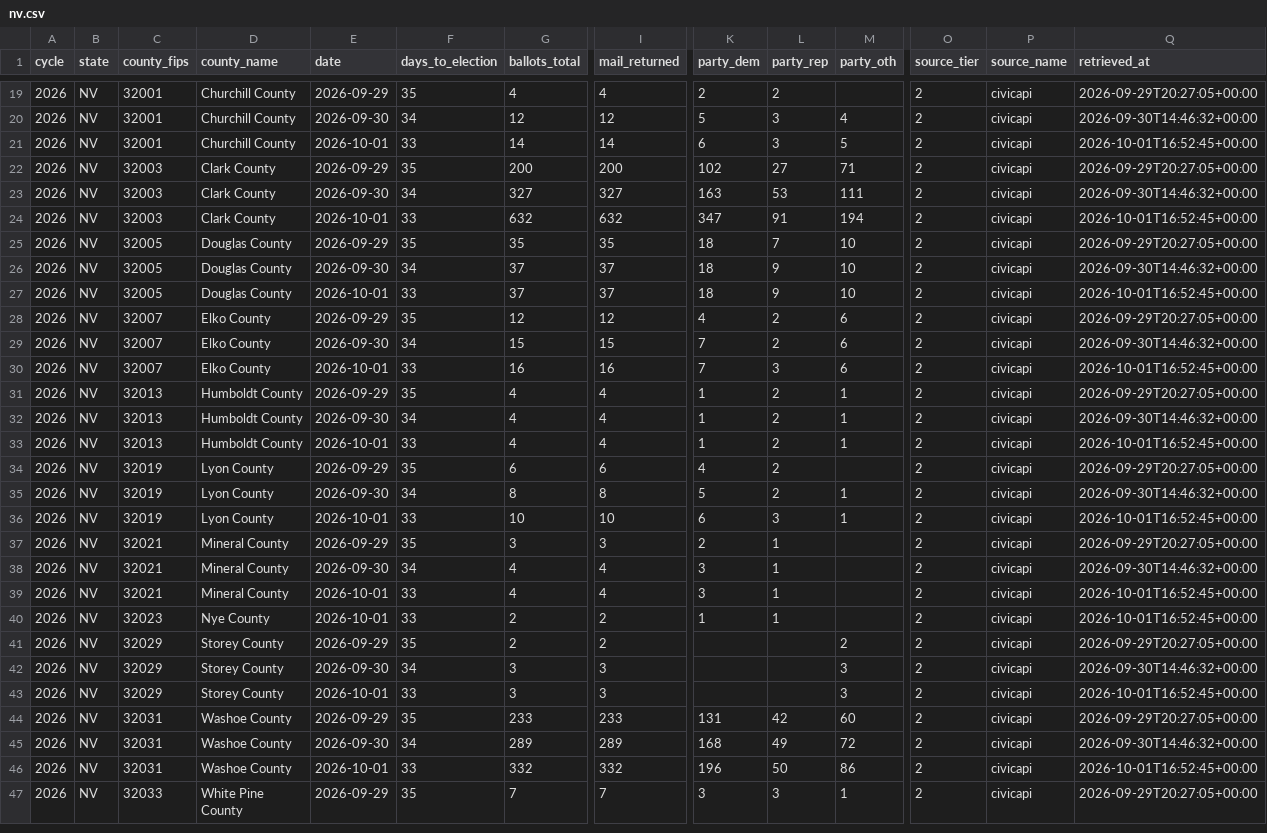
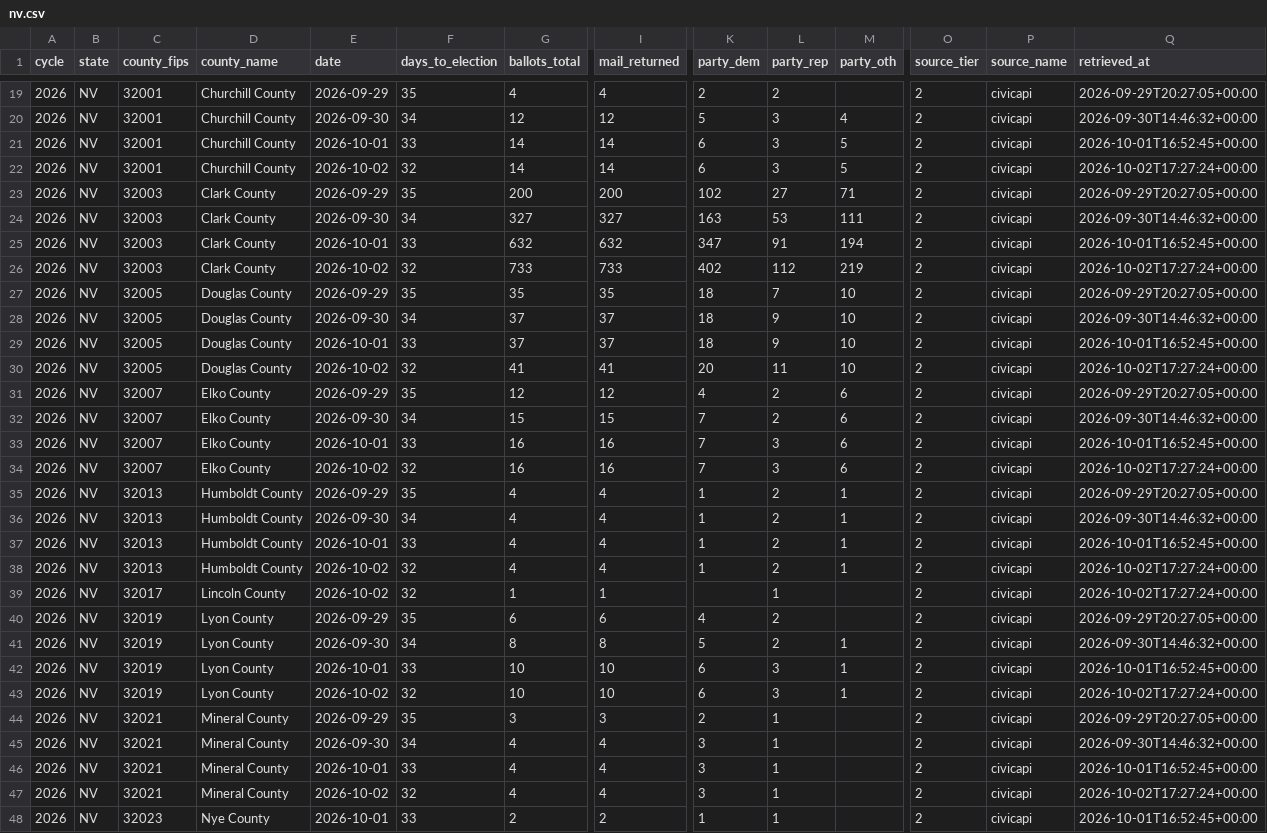
Before and after one commit to ElectIndex/26_early_vote, a CSV file: output/counties/nv.csv, drawn as a sheet; only a part is shown, gaps mark what is left out; the shorter side is filled out with more unchanged rows; rows hold the shown columns only; the diff covers the shown part only; the diff names each change by its address in the sheet, - before the commit and + after, or states it on an @@ line.

```diff
--- a/output/counties/nv.csv
+++ b/output/counties/nv.csv
+row 22: 2026 | NV | 32001 | Churchill County | 2026-10-02 | 32 | 14 | 14 | 6 | 3 | 5 | 2 | civicapi | 2026-10-02T17:27:24+00:00
+row 26: 2026 | NV | 32003 | Clark County | 2026-10-02 | 32 | 733 | 733 | 402 | 112 | 219 | 2 | civicapi | 2026-10-02T17:27:24+00:00
+row 30: 2026 | NV | 32005 | Douglas County | 2026-10-02 | 32 | 41 | 41 | 20 | 11 | 10 | 2 | civicapi | 2026-10-02T17:27:24+00:00
+row 34: 2026 | NV | 32007 | Elko County | 2026-10-02 | 32 | 16 | 16 | 7 | 3 | 6 | 2 | civicapi | 2026-10-02T17:27:24+00:00
+row 38: 2026 | NV | 32013 | Humboldt County | 2026-10-02 | 32 | 4 | 4 | 1 | 2 | 1 | 2 | civicapi | 2026-10-02T17:27:24+00:00
+row 39: 2026 | NV | 32017 | Lincoln County | 2026-10-02 | 32 | 1 | 1 |  | 1 |  | 2 | civicapi | 2026-10-02T17:27:24+00:00
+row 43: 2026 | NV | 32019 | Lyon County | 2026-10-02 | 32 | 10 | 10 | 6 | 3 | 1 | 2 | civicapi | 2026-10-02T17:27:24+00:00
+row 47: 2026 | NV | 32021 | Mineral County | 2026-10-02 | 32 | 4 | 4 | 3 | 1 |  | 2 | civicapi | 2026-10-02T17:27:24+00:00
```
Also changed, not shown: 5 added rows elsewhere in this file, output/counties/mn.csv, output/counties/ne.csv, 18 other files.
